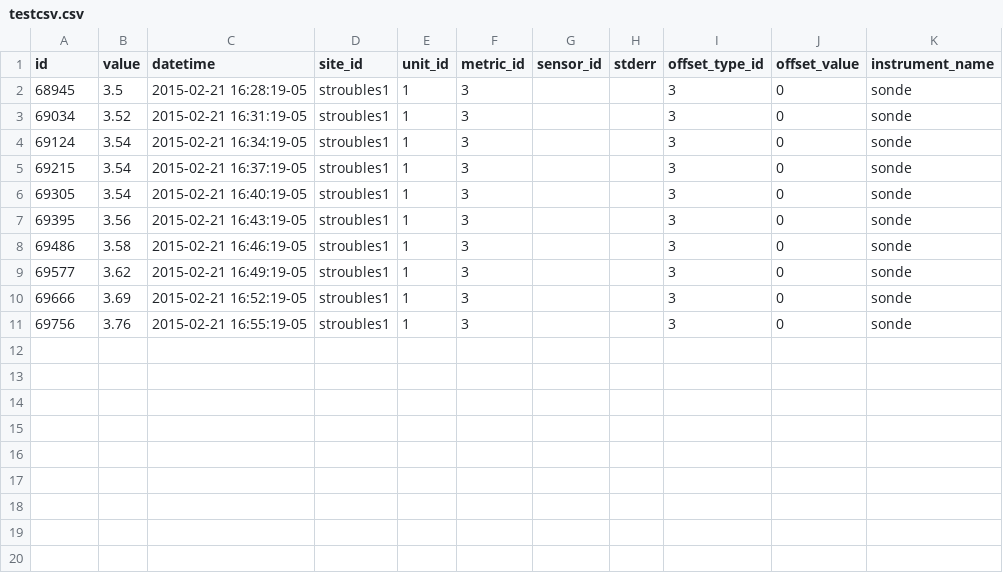
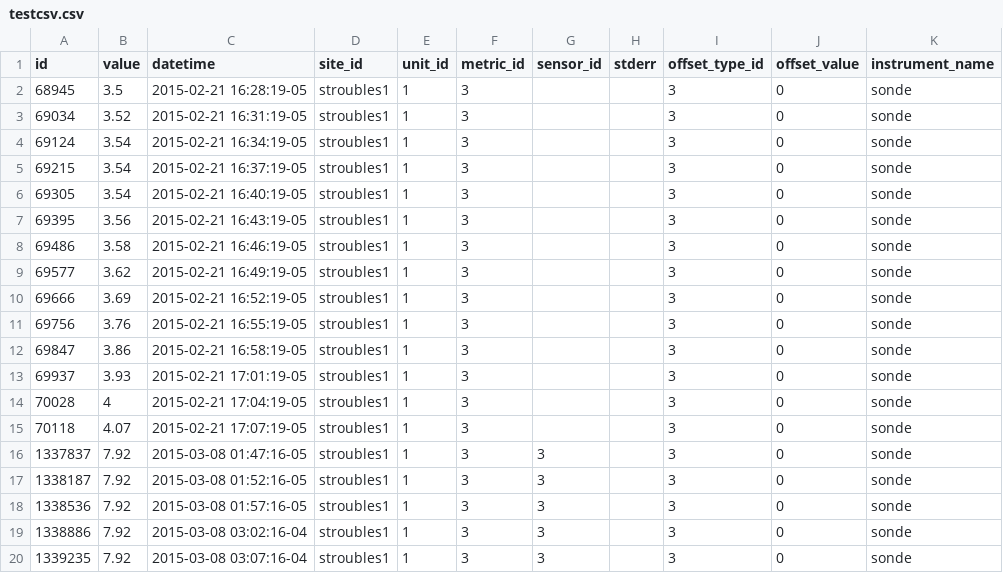
Before and after one commit to cbobowic/LEWAS-Data-Art-Generator, a CSV file: testcsv.csv, drawn as a sheet; the diff names each change by its address in the sheet, - before the commit and + after, or states it on an @@ line.

```diff
--- a/testcsv.csv
+++ b/testcsv.csv
+row 12: 69847 | 3.86 | 2015-02-21 16:58:19-05 | stroubles1 | 1 | 3 |  |  | 3 | 0 | sonde
+row 13: 69937 | 3.93 | 2015-02-21 17:01:19-05 | stroubles1 | 1 | 3 |  |  | 3 | 0 | sonde
+row 14: 70028 | 4 | 2015-02-21 17:04:19-05 | stroubles1 | 1 | 3 |  |  | 3 | 0 | sonde
+row 15: 70118 | 4.07 | 2015-02-21 17:07:19-05 | stroubles1 | 1 | 3 |  |  | 3 | 0 | sonde
+row 16: 1337837 | 7.92 | 2015-03-08 01:47:16-05 | stroubles1 | 1 | 3 | 3 |  | 3 | 0 | sonde
+row 17: 1338187 | 7.92 | 2015-03-08 01:52:16-05 | stroubles1 | 1 | 3 | 3 |  | 3 | 0 | sonde
+row 18: 1338536 | 7.92 | 2015-03-08 01:57:16-05 | stroubles1 | 1 | 3 | 3 |  | 3 | 0 | sonde
+row 19: 1338886 | 7.92 | 2015-03-08 03:02:16-04 | stroubles1 | 1 | 3 | 3 |  | 3 | 0 | sonde
+row 20: 1339235 | 7.92 | 2015-03-08 03:07:16-04 | stroubles1 | 1 | 3 | 3 |  | 3 | 0 | sonde
```
Also changed, not shown: 4 other files.
